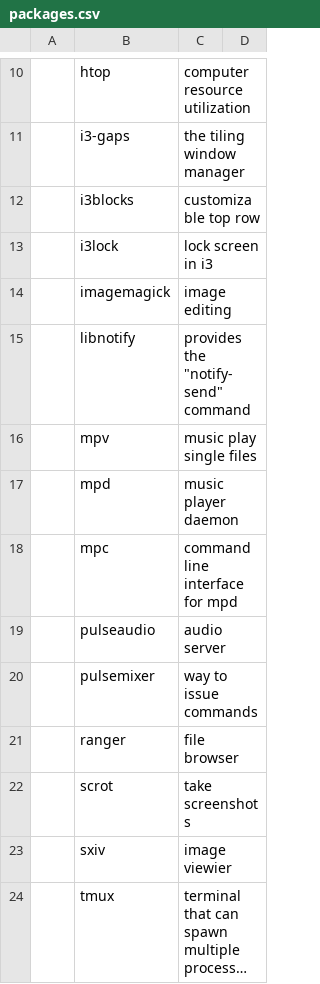
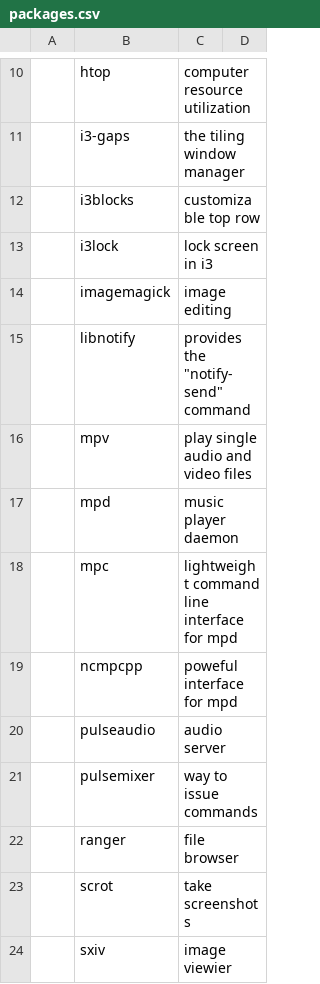
Before and after one commit to creamy-seas/ricesauce, a CSV file: _system_files_to_deploy/packages.csv, drawn as a sheet; only a part is shown, gaps mark what is left out; the shorter side is filled out with more unchanged rows; long unchanged cells end in …; the diff names each change by its address in the sheet, - before the commit and + after, or states it on an @@ line.

Commit message:
mpd working with mpc - configure ncmpcpp

```diff
--- a/_system_files_to_deploy/packages.csv
+++ b/_system_files_to_deploy/packages.csv
-C16: music play single files
+C16: play single audio and video files
-C18: command line interface for mpd
+C18: lightweight command line interface for mpd
+row 19:  | ncmpcpp | poweful interface for mpd
```
Also changed, not shown: 3 other files.
